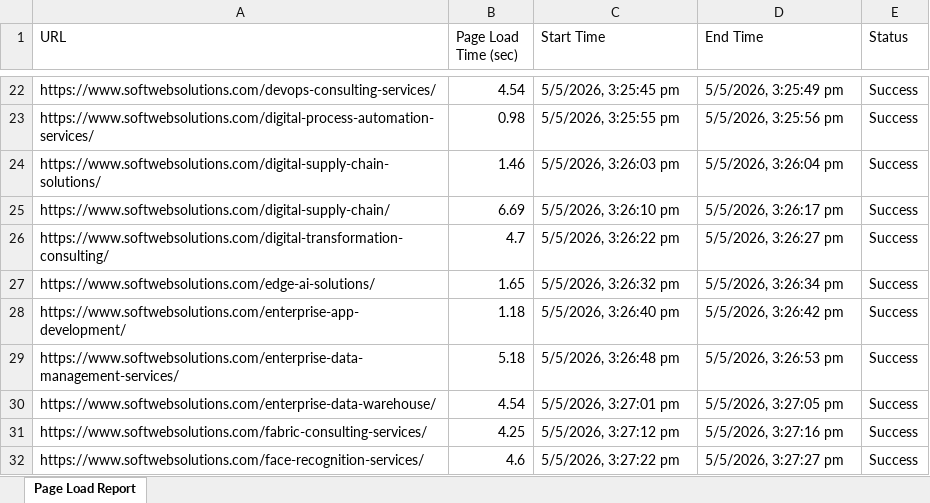
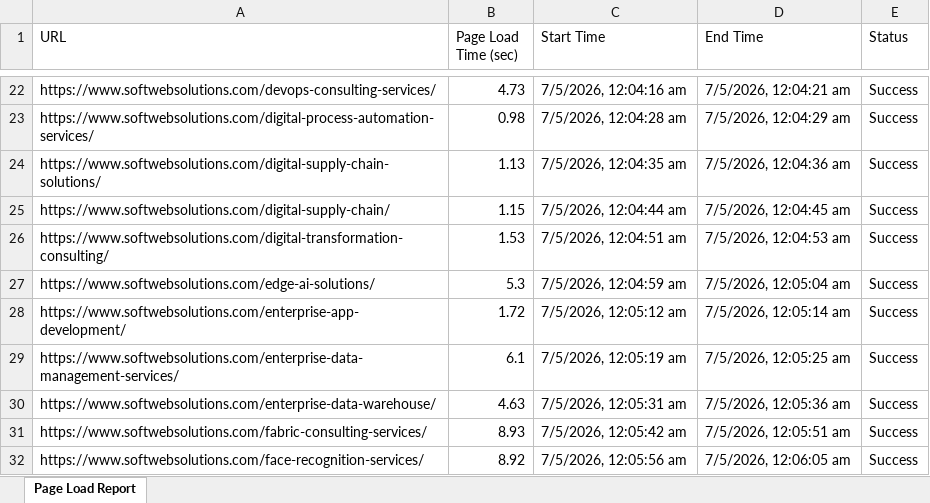
Before and after one commit to sw-tt-vishalpandya/VisualDashboard, an Excel workbook: excelReport/page-load-report.xlsx, sheet Page Load Report, drawn as a sheet; only a part is shown, gaps mark what is left out; values as stored, in another font and other column widths than the file's, no borders; the diff covers the shown part only; the diff names each change by its address in the sheet, - before the commit and + after, or states it on an @@ line.

```diff
--- a/excelReport/page-load-report.xlsx (sheet Page Load Report)
+++ b/excelReport/page-load-report.xlsx (sheet Page Load Report)
-B22 (Page Load Time (sec)): 4.54
+B22 (Page Load Time (sec)): 4.73
-C22 (Start Time): 5/5/2026, 3:25:45 pm
+C22 (Start Time): 7/5/2026, 12:04:16 am
-D22 (End Time): 5/5/2026, 3:25:49 pm
+D22 (End Time): 7/5/2026, 12:04:21 am
-C23 (Start Time): 5/5/2026, 3:25:55 pm
+C23 (Start Time): 7/5/2026, 12:04:28 am
-D23 (End Time): 5/5/2026, 3:25:56 pm
+D23 (End Time): 7/5/2026, 12:04:29 am
-B24 (Page Load Time (sec)): 1.46
+B24 (Page Load Time (sec)): 1.13
-C24 (Start Time): 5/5/2026, 3:26:03 pm
+C24 (Start Time): 7/5/2026, 12:04:35 am
-D24 (End Time): 5/5/2026, 3:26:04 pm
+D24 (End Time): 7/5/2026, 12:04:36 am
-B25 (Page Load Time (sec)): 6.69
+B25 (Page Load Time (sec)): 1.15
-C25 (Start Time): 5/5/2026, 3:26:10 pm
+C25 (Start Time): 7/5/2026, 12:04:44 am
-D25 (End Time): 5/5/2026, 3:26:17 pm
+D25 (End Time): 7/5/2026, 12:04:45 am
-B26 (Page Load Time (sec)): 4.7
+B26 (Page Load Time (sec)): 1.53
-C26 (Start Time): 5/5/2026, 3:26:22 pm
+C26 (Start Time): 7/5/2026, 12:04:51 am
-D26 (End Time): 5/5/2026, 3:26:27 pm
+D26 (End Time): 7/5/2026, 12:04:53 am
-B27 (Page Load Time (sec)): 1.65
+B27 (Page Load Time (sec)): 5.3
-C27 (Start Time): 5/5/2026, 3:26:32 pm
+C27 (Start Time): 7/5/2026, 12:04:59 am
-D27 (End Time): 5/5/2026, 3:26:34 pm
+D27 (End Time): 7/5/2026, 12:05:04 am
-B28 (Page Load Time (sec)): 1.18
+B28 (Page Load Time (sec)): 1.72
-C28 (Start Time): 5/5/2026, 3:26:40 pm
+C28 (Start Time): 7/5/2026, 12:05:12 am
-D28 (End Time): 5/5/2026, 3:26:42 pm
+D28 (End Time): 7/5/2026, 12:05:14 am
-B29 (Page Load Time (sec)): 5.18
+B29 (Page Load Time (sec)): 6.1
-C29 (Start Time): 5/5/2026, 3:26:48 pm
+C29 (Start Time): 7/5/2026, 12:05:19 am
-D29 (End Time): 5/5/2026, 3:26:53 pm
+D29 (End Time): 7/5/2026, 12:05:25 am
-B30 (Page Load Time (sec)): 4.54
+B30 (Page Load Time (sec)): 4.63
-C30 (Start Time): 5/5/2026, 3:27:01 pm
+C30 (Start Time): 7/5/2026, 12:05:31 am
-D30 (End Time): 5/5/2026, 3:27:05 pm
+D30 (End Time): 7/5/2026, 12:05:36 am
-B31 (Page Load Time (sec)): 4.25
+B31 (Page Load Time (sec)): 8.93
-C31 (Start Time): 5/5/2026, 3:27:12 pm
+C31 (Start Time): 7/5/2026, 12:05:42 am
-D31 (End Time): 5/5/2026, 3:27:16 pm
+D31 (End Time): 7/5/2026, 12:05:51 am
-B32 (Page Load Time (sec)): 4.6
+B32 (Page Load Time (sec)): 8.92
-C32 (Start Time): 5/5/2026, 3:27:22 pm
+C32 (Start Time): 7/5/2026, 12:05:56 am
-D32 (End Time): 5/5/2026, 3:27:27 pm
+D32 (End Time): 7/5/2026, 12:06:05 am
```
Also changed, not shown: 36 added rows, 36 removed rows and 309 edited cells elsewhere in this sheet, excelReport/status-code-report.xlsx, 7 other files.
